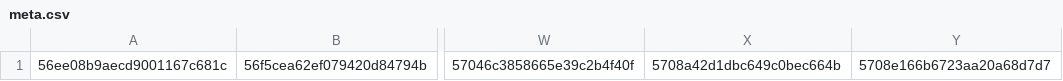
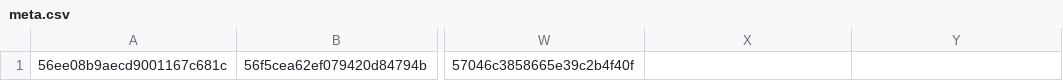
Before and after one commit to ilovelili/XMartinNewTemplate, a CSV file: spider/meta/meta.csv, drawn as a sheet; only a part is shown, gaps mark what is left out; the diff names each change by its address in the sheet, - before the commit and + after, or states it on an @@ line.

Commit message:
popular video spider

```diff
--- a/spider/meta/meta.csv
+++ b/spider/meta/meta.csv
-X1: 5708a42d1dbc649c0bec664b
+X1: (empty)
-Y1: 5708e166b6723aa20a68d7d7
+Y1: (empty)
```
Also changed, not shown: 23 other files.
